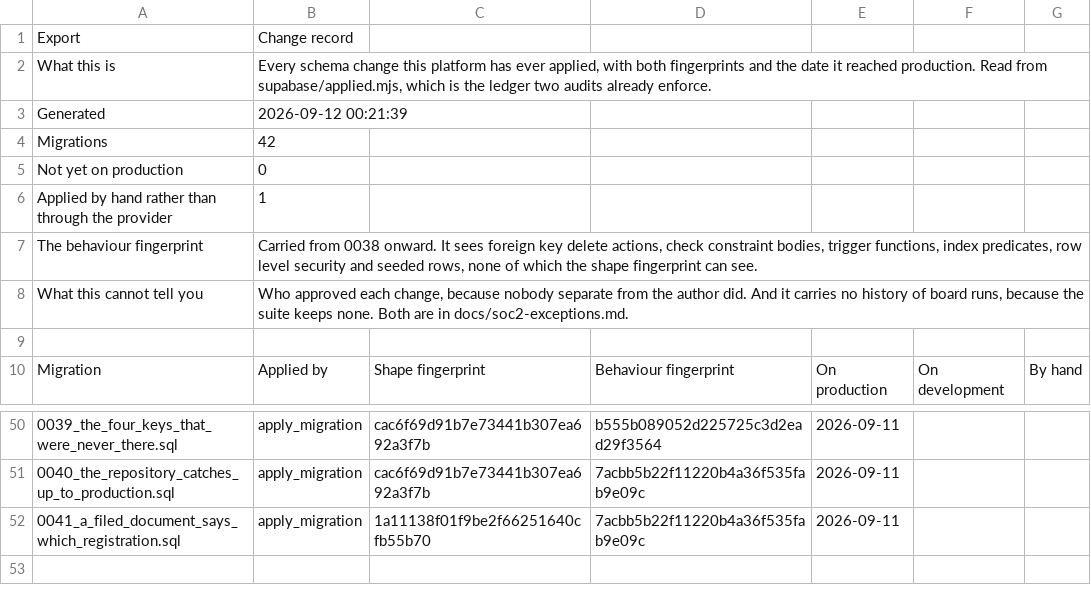
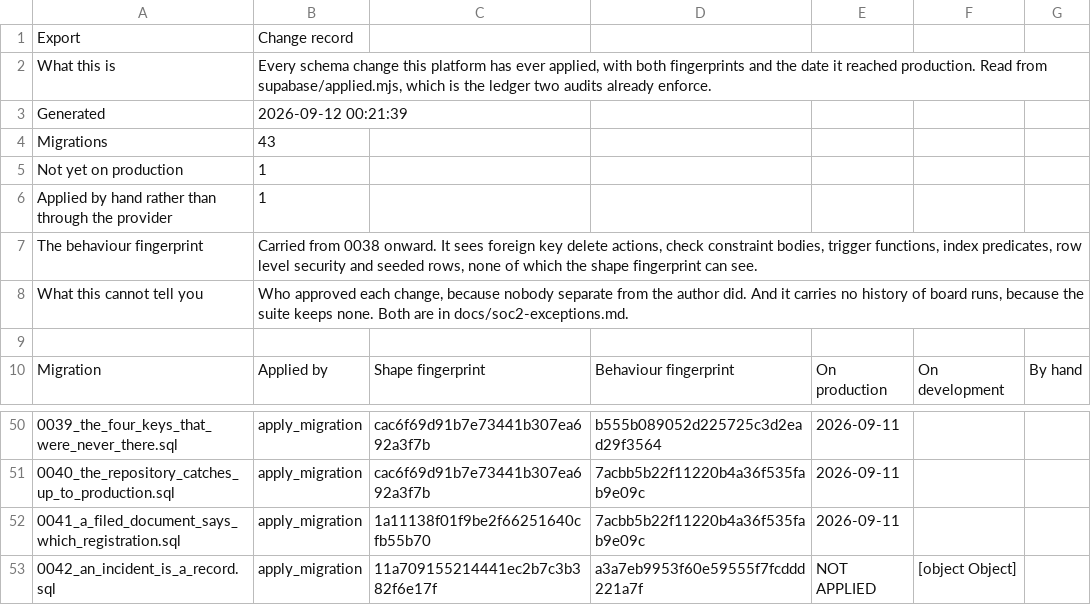
Before and after one commit to lendbucket/254engineering, a CSV file: evidence/change-record-2026-09-12.csv, drawn as a sheet; only a part is shown, gaps mark what is left out.

```diff
--- a/evidence/change-record-2026-09-12.csv
+++ b/evidence/change-record-2026-09-12.csv
@@ -3,4 +3,4 @@ What this is,"Every schema change this platform has ever applied, with both fing
 Generated,2026-09-12 00:21:39
-Migrations,42
-Not yet on production,0
+Migrations,43
+Not yet on production,1
 Applied by hand rather than through the provider,1
@@ -52 +52,2 @@ Migration,Applied by,Shape fingerprint,Behaviour fingerprint,On production,On de
 0041_a_filed_document_says_which_registration.sql,apply_migration,1a11138f01f9be2f66251640cfb55b70,7acbb5b22f11220b4a36f535fab9e09c,2026-09-11,,
+0042_an_incident_is_a_record.sql,apply_migration,11a709155214441ec2b7c3b382f6e17f,a3a7eb9953f60e59555f7fcddd221a7f,NOT APPLIED,[object Object],
```
Also changed, not shown: 3 other files.
